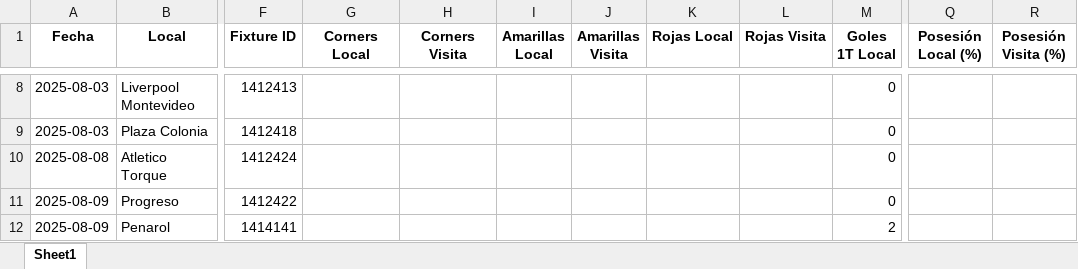
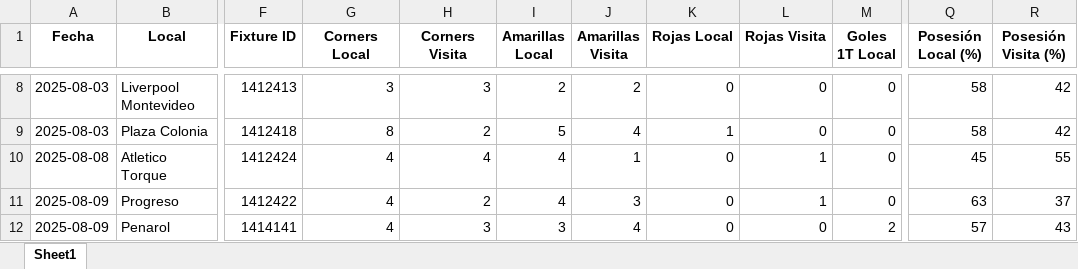
Before and after one commit to rockongo/RockData, an Excel workbook: Ligas/Liga_uruguay_2025.xlsx, sheet Sheet1, drawn as a sheet; only a part is shown, gaps mark what is left out; values as stored, in another font and other column widths than the file's, no borders; the diff covers the shown part only; the diff names each change by its address in the sheet, - before the commit and + after, or states it on an @@ line.

```diff
--- a/Ligas/Liga_uruguay_2025.xlsx (sheet Sheet1)
+++ b/Ligas/Liga_uruguay_2025.xlsx (sheet Sheet1)
-G8 (Corners Local): (empty)
+G8 (Corners Local): 3
-H8 (Corners Visita): (empty)
+H8 (Corners Visita): 3
-I8 (Amarillas Local): (empty)
+I8 (Amarillas Local): 2
-J8 (Amarillas Visita): (empty)
+J8 (Amarillas Visita): 2
-K8 (Rojas Local): (empty)
+K8 (Rojas Local): 0
-L8:L9 (Rojas Visita): (empty)
+L8:L9 (Rojas Visita): 0
-Q8:Q9 (Posesión Local (%)): (empty)
+Q8:Q9 (Posesión Local (%)): 58
-R8:R9 (Posesión Visita (%)): (empty)
+R8:R9 (Posesión Visita (%)): 42
-G9 (Corners Local): (empty)
+G9 (Corners Local): 8
-H9 (Corners Visita): (empty)
+H9 (Corners Visita): 2
-I9 (Amarillas Local): (empty)
+I9 (Amarillas Local): 5
-J9 (Amarillas Visita): (empty)
+J9 (Amarillas Visita): 4
-K9 (Rojas Local): (empty)
+K9 (Rojas Local): 1
-G10:G12 (Corners Local): (empty)
+G10:G12 (Corners Local): 4
-H10 (Corners Visita): (empty)
+H10 (Corners Visita): 4
-I10:I11 (Amarillas Local): (empty)
+I10:I11 (Amarillas Local): 4
-J10 (Amarillas Visita): (empty)
+J10 (Amarillas Visita): 1
-K10:K12 (Rojas Local): (empty)
+K10:K12 (Rojas Local): 0
-L10:L11 (Rojas Visita): (empty)
+L10:L11 (Rojas Visita): 1
-Q10 (Posesión Local (%)): (empty)
+Q10 (Posesión Local (%)): 45
-R10 (Posesión Visita (%)): (empty)
+R10 (Posesión Visita (%)): 55
-H11 (Corners Visita): (empty)
+H11 (Corners Visita): 2
-J11 (Amarillas Visita): (empty)
+J11 (Amarillas Visita): 3
-Q11 (Posesión Local (%)): (empty)
+Q11 (Posesión Local (%)): 63
-R11 (Posesión Visita (%)): (empty)
+R11 (Posesión Visita (%)): 37
-H12 (Corners Visita): (empty)
+H12 (Corners Visita): 3
-I12 (Amarillas Local): (empty)
+I12 (Amarillas Local): 3
-J12 (Amarillas Visita): (empty)
+J12 (Amarillas Visita): 4
-L12 (Rojas Visita): (empty)
+L12 (Rojas Visita): 0
-Q12 (Posesión Local (%)): (empty)
+Q12 (Posesión Local (%)): 57
-R12 (Posesión Visita (%)): (empty)
+R12 (Posesión Visita (%)): 43
```
Also changed, not shown: 8 added rows and 88 edited cells elsewhere in this sheet, Ligas/Liga_argentina_2025.xlsx, Ligas/Liga_bolivia_2025.xlsx, 25 other files.
